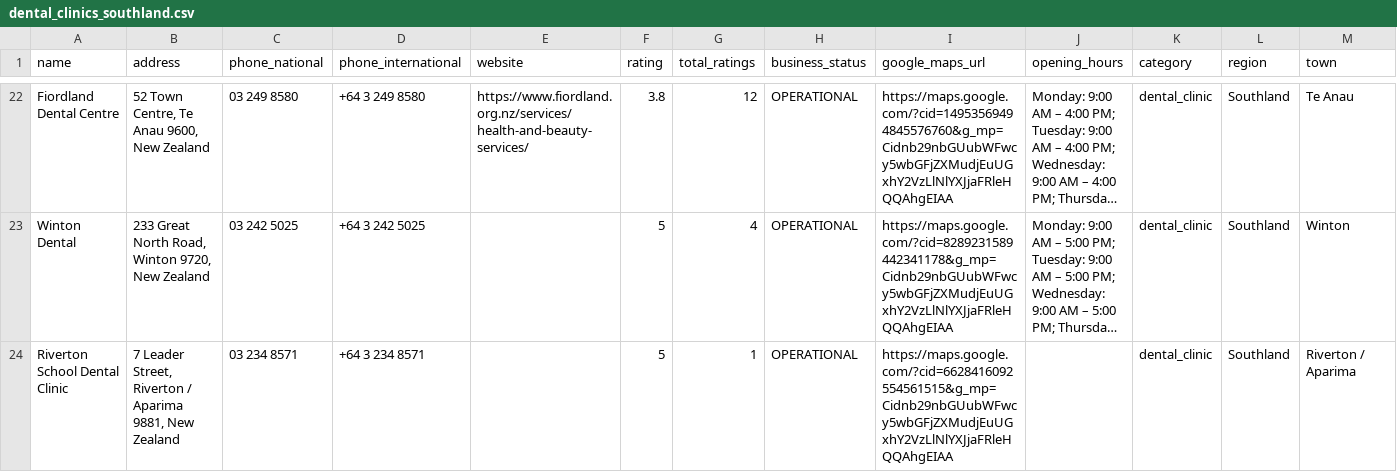
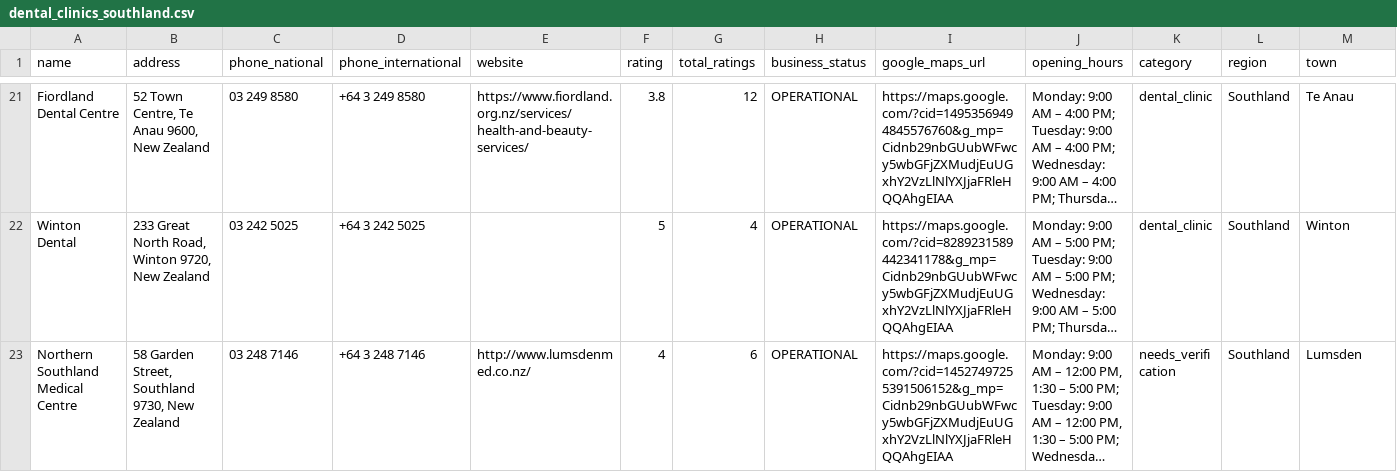
Before and after one commit to The-Directory-Guys/Dental.Directory, a CSV file: dental_clinics_southland.csv, drawn as a sheet; only a part is shown, gaps mark what is left out; the shorter side is filled out with more unchanged rows; long unchanged cells end in …; the diff covers the shown part only; the diff names each change by its address in the sheet, - before the commit and + after, or states it on an @@ line.

```diff
--- a/dental_clinics_southland.csv
+++ b/dental_clinics_southland.csv
-row 24: Riverton School Dental Clinic | 7 Leader Street, Riverton / Aparima 9881, New Zealand | 03 234 8571 | +64 3 234 8571 |  | 5 | 1 | OPERATIONAL | https://maps.google.com/?cid=6628416092554561515&g_mp=Cidnb29nbGUubWFwcy5wbGFjZXMudjEuUGxhY2VzLlNlYXJjaFRleHQQAhgEIAA |  | dental_clinic | Southland | Riverton / Aparima
```
Also changed, not shown: 2 removed rows elsewhere in this file, dental_clinics_nelson_tasman.csv, dental_clinics_otago.csv, 1 other file.
